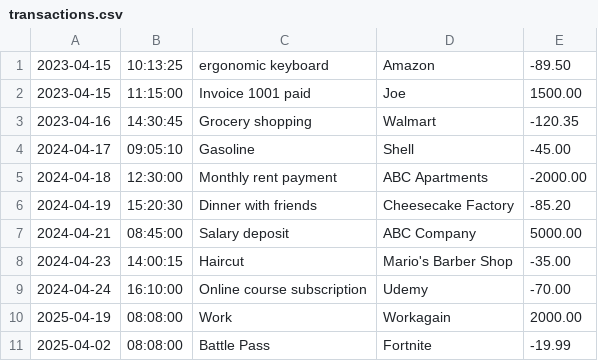
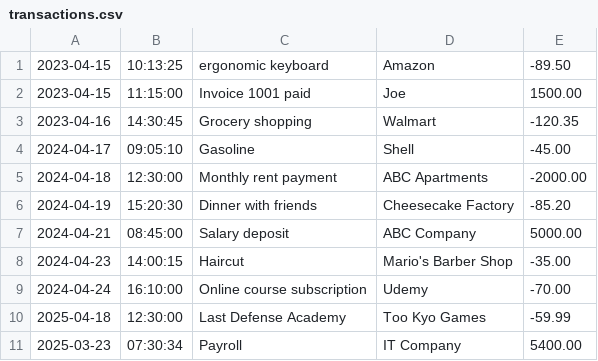
Before and after one commit to Brandonmorsework/FinancialTracker, a CSV file: transactions.csv, drawn as a sheet.

```diff
--- a/transactions.csv
+++ b/transactions.csv
@@ -9,3 +9,3 @@
 2024-04-24|16:10:00|Online course subscription|Udemy|-70.00
-2025-04-19|08:08:00|Work|Workagain|2000.00
-2025-04-02|08:08:00|Battle Pass|Fortnite|-19.99
+2025-04-18|12:30:00|Last Defense Academy|Too Kyo Games|-59.99
+2025-03-23|07:30:34|Payroll|IT Company|5400.00
```
Also changed, not shown: 6 other files.
